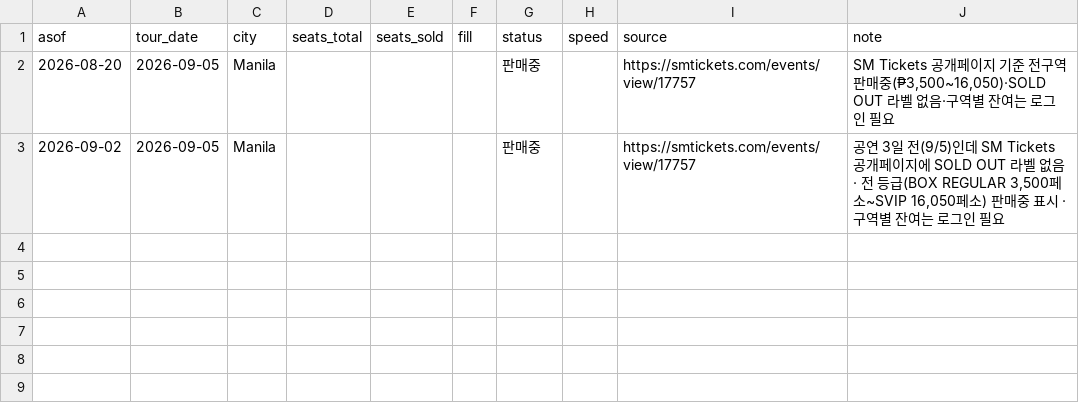
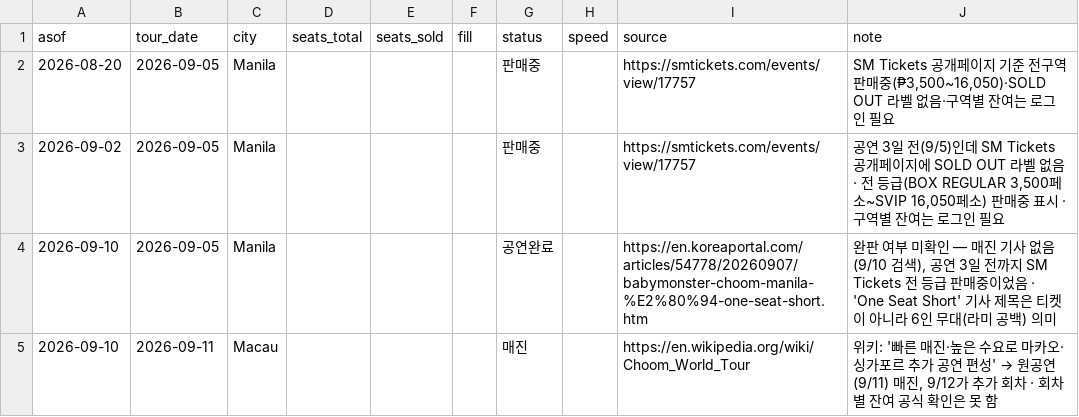
Before and after one commit to AndyWallstreet/buzztrend, a CSV file: data/yg/babymonster_booking.csv, drawn as a sheet.

```diff
--- a/data/yg/babymonster_booking.csv
+++ b/data/yg/babymonster_booking.csv
@@ -3 +3,3 @@
 2026-09-02,2026-09-05,Manila,,,,판매중,,https://smtickets.com/events/view/17757,"공연 3일 전(9/5)인데 SM Tickets 공개페이지에 SOLD OUT 라벨 없음 · 전 등급(BOX REGULAR 3,500페소~SVIP 16,050페소) 판매중 표시 · 구역별 잔여는 로그인 필요"
+2026-09-10,2026-09-05,Manila,,,,공연완료,,https://en.koreaportal.com/articles/54778/20260907/babymonster-choom-manila-%E2%80%94-one-seat-short.htm,"완판 여부 미확인 — 매진 기사 없음(9/10 검색), 공연 3일 전까지 SM Tickets 전 등급 판매중이었음 · 'One Seat Short' 기사 제목은 티켓이 아니라 6인 무대(라미 공백) 의미"
+2026-09-10,2026-09-11,Macau,,,,매진,,https://en.wikipedia.org/wiki/Choom_World_Tour,"위키: '빠른 매진·높은 수요로 마카오·싱가포르 추가 공연 편성' → 원공연(9/11) 매진, 9/12가 추가 회차 · 회차별 잔여 공식 확인은 못 함"
```
Also changed, not shown: data/yg/bigbang_booking.csv.
